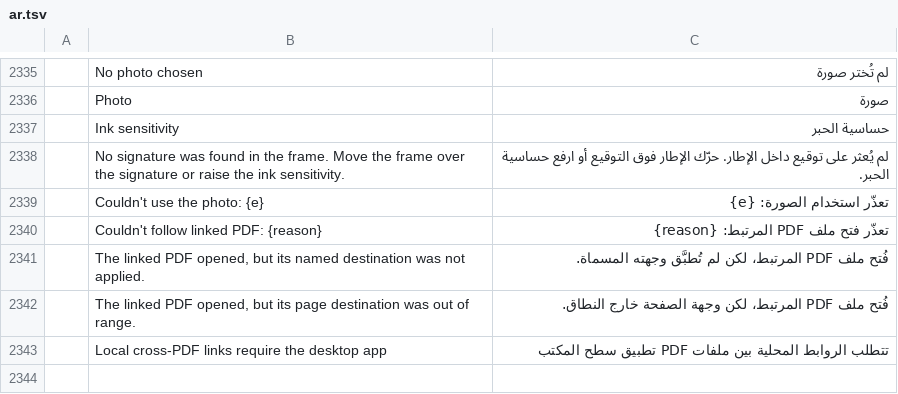
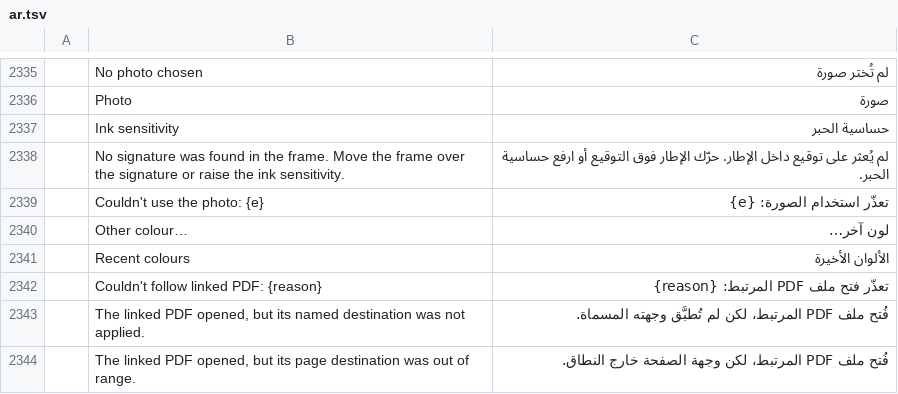
Before and after one commit to 0ldini/pdfcraft, a TSV file: crates/ui-egui/src/i18n/ar.tsv, drawn as a sheet; only a part is shown, gaps mark what is left out; the shorter side is filled out with more unchanged rows; the diff names each change by its address in the sheet, - before the commit and + after, or states it on an @@ line.

```diff
--- a/crates/ui-egui/src/i18n/ar.tsv
+++ b/crates/ui-egui/src/i18n/ar.tsv
+row 2340:  | Other colour… | لون آخر…
+row 2341:  | Recent colours | الألوان الأخيرة
```
Also changed, not shown: crates/ui-egui/src/i18n/bg.tsv, crates/ui-egui/src/i18n/el.tsv, 19 other files.
